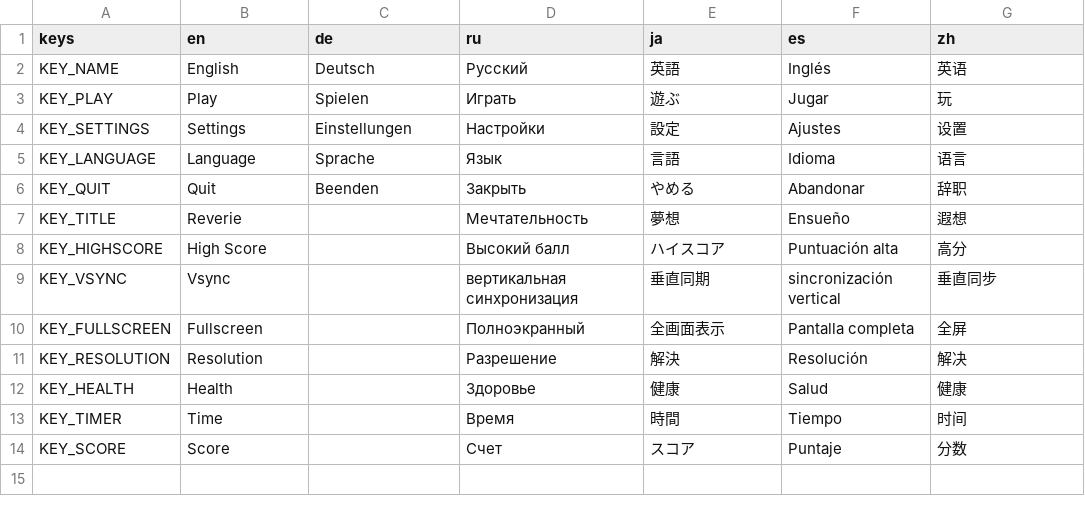
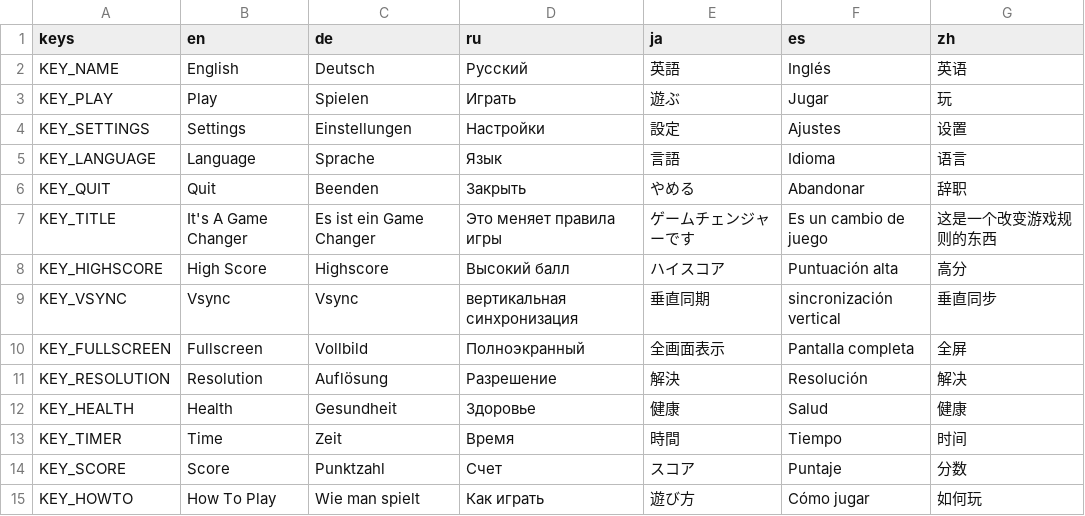
Before and after one commit to cgo722/WarioWareRoguelike, a CSV file: PartyGameRougeLike/localization/localizations.csv, drawn as a sheet; the diff names each change by its address in the sheet, - before the commit and + after, or states it on an @@ line.

```diff
--- a/PartyGameRougeLike/localization/localizations.csv
+++ b/PartyGameRougeLike/localization/localizations.csv
-B7 (en): Reverie
+B7 (en): It's A Game Changer
-C7 (de): (empty)
+C7 (de): Es ist ein Game Changer
-D7 (ru): Мечтательность
+D7 (ru): Это меняет правила игры
-E7 (ja): 夢想
+E7 (ja): ゲームチェンジャーです
-F7 (es): Ensueño
+F7 (es): Es un cambio de juego
-G7 (zh): 遐想
+G7 (zh): 这是一个改变游戏规则的东西
-C8 (de): (empty)
+C8 (de): Highscore
-C9 (de): (empty)
+C9 (de): Vsync
-C10 (de): (empty)
+C10 (de): Vollbild
-C11 (de): (empty)
+C11 (de): Auflösung
-C12 (de): (empty)
+C12 (de): Gesundheit
-C13 (de): (empty)
+C13 (de): Zeit
-C14 (de): (empty)
+C14 (de): Punktzahl
+row 15: KEY_HOWTO | How To Play | Wie man spielt | Как играть | 遊び方 | Cómo jugar | 如何玩
```
Also changed, not shown: 23 other files.
